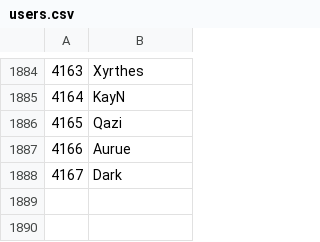
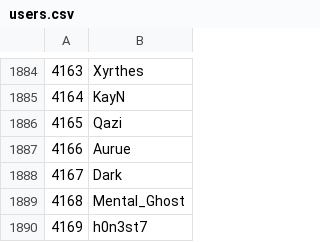
Before and after one commit to Veticia/karma, a CSV file: users.csv, drawn as a sheet; only a part is shown, gaps mark what is left out; the diff names each change by its address in the sheet, - before the commit and + after, or states it on an @@ line.

Commit message:
autoupdate

```diff
--- a/users.csv
+++ b/users.csv
+row 1889: 4168 | Mental_Ghost
+row 1890: 4169 | h0n3st7
```
